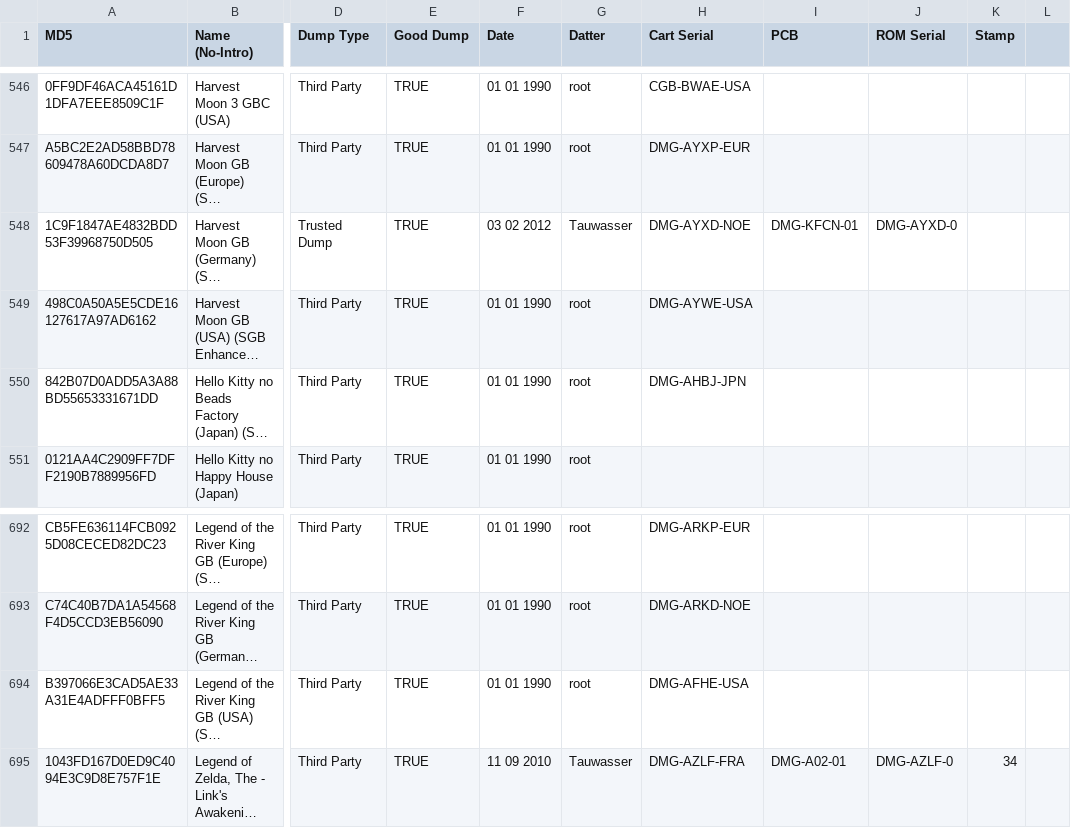
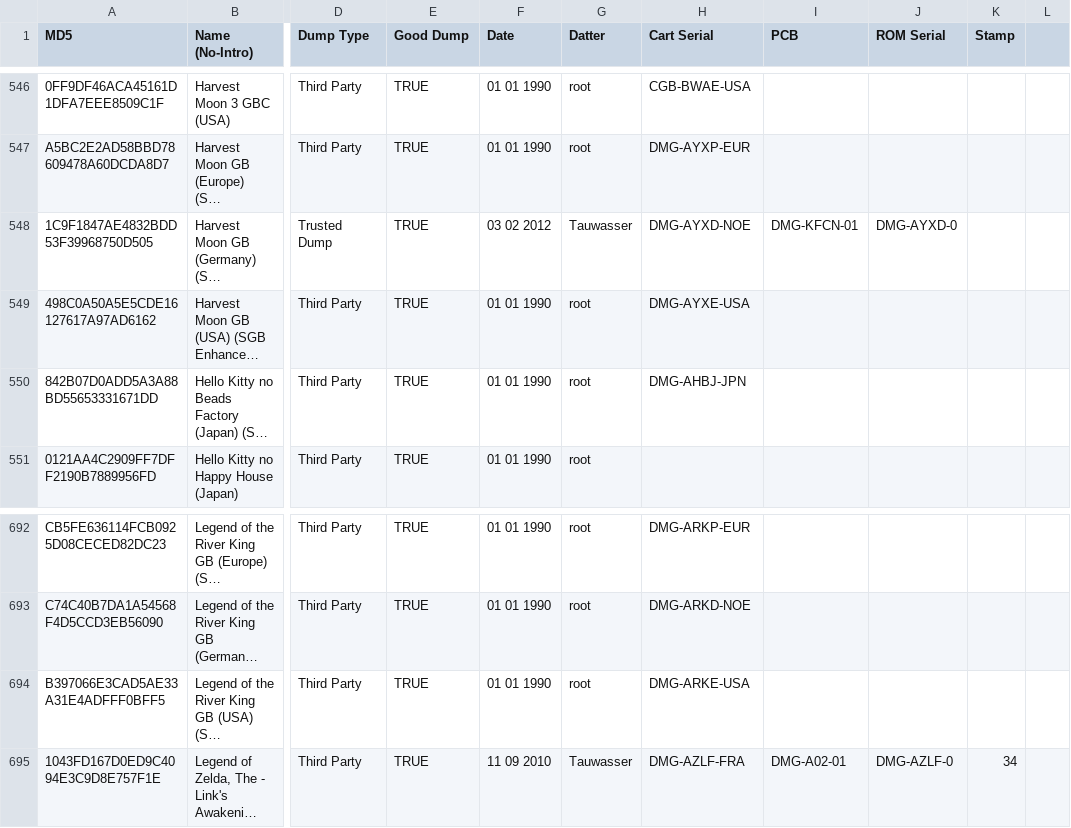
Before and after one commit to Tauwasser/DoM_crawl, a CSV file: gbc.csv, drawn as a sheet; only a part is shown, gaps mark what is left out; long unchanged cells end in …; the diff names each change by its address in the sheet, - before the commit and + after, or states it on an @@ line.

Commit message:
gb, gbc.csv: fix more typos, switch Race Days region, map Nigel Mansell to WCY, correct instances of CGB serial in DMG data
Signed-off-by: Tauwasser <tauwasser@tauwasser.eu>

```diff
--- a/gbc.csv
+++ b/gbc.csv
-H549 (Cart Serial): DMG-AYWE-USA
+H549 (Cart Serial): DMG-AYXE-USA
-H694 (Cart Serial): DMG-AFHE-USA
+H694 (Cart Serial): DMG-ARKE-USA
```
Also changed, not shown: gb.csv.
